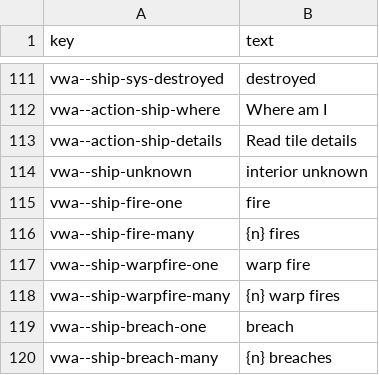
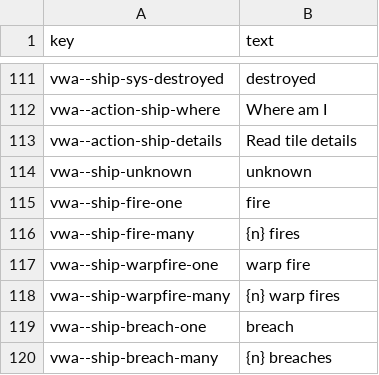
Before and after one commit to rashadnaqeeb/void-war-access, a CSV file: src/lang/vwa-en.csv, drawn as a sheet; only a part is shown, gaps mark what is left out.

```diff
--- a/src/lang/vwa-en.csv
+++ b/src/lang/vwa-en.csv
@@ -113,3 +113,3 @@ vwa--action-ship-where,Where am I
 vwa--action-ship-details,Read tile details
-vwa--ship-unknown,interior unknown
+vwa--ship-unknown,unknown
 vwa--ship-fire-one,fire
```
Also changed, not shown: src/lang/vwa-de.csv, src/lang/vwa-es.csv, 4 other files.
